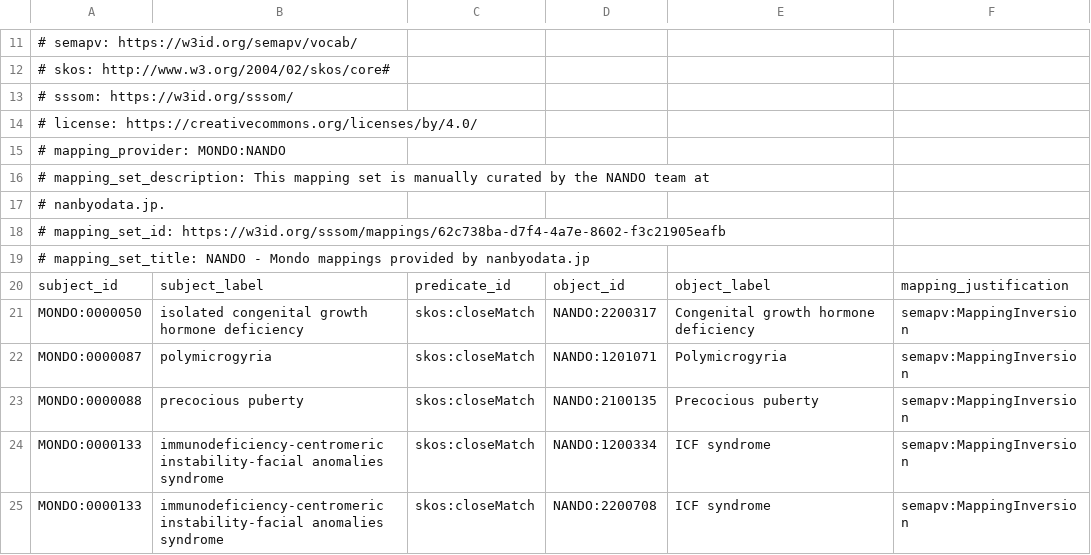
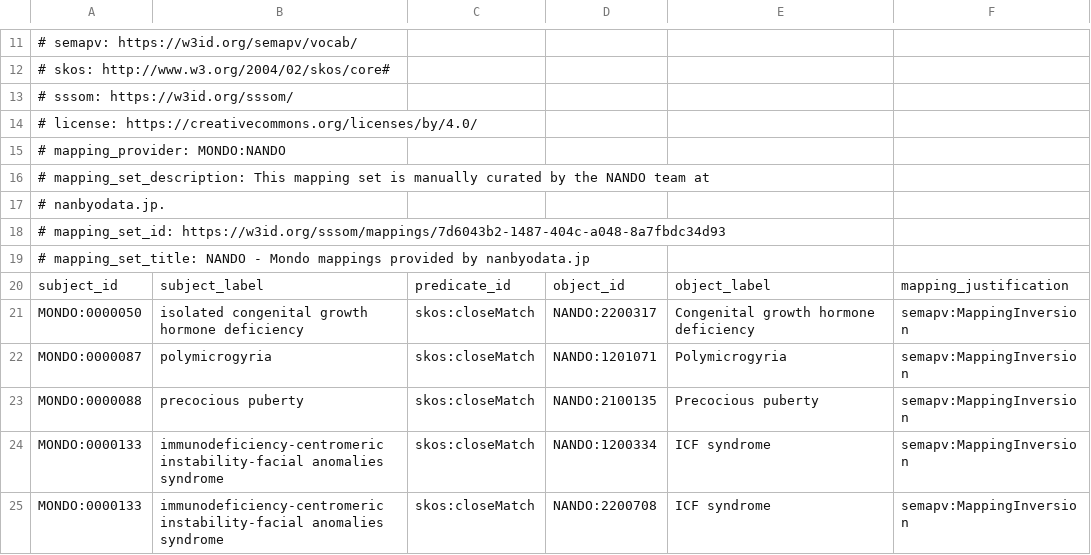
Before and after one commit to monarch-initiative/mondo-ingest, a TSV file: src/mappings/mondo-nando.sssom.tsv, drawn as a sheet; only a part is shown, gaps mark what is left out.

Commit message:
Update data files again

```diff
--- a/src/mappings/mondo-nando.sssom.tsv
+++ b/src/mappings/mondo-nando.sssom.tsv
@@ -17,3 +17,3 @@
 #   nanbyodata.jp.
-# mapping_set_id: https://w3id.org/sssom/mappings/62c738ba-d7f4-4a7e-8602-f3c21905eafb
+# mapping_set_id: https://w3id.org/sssom/mappings/7d6043b2-1487-404c-a048-8a7fbdc34d93
 # mapping_set_title: NANDO - Mondo mappings provided by nanbyodata.jp
```
Also changed, not shown: 19 other files.
